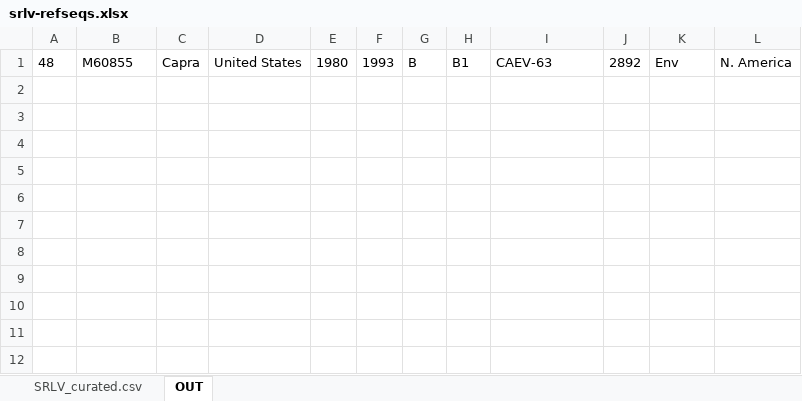
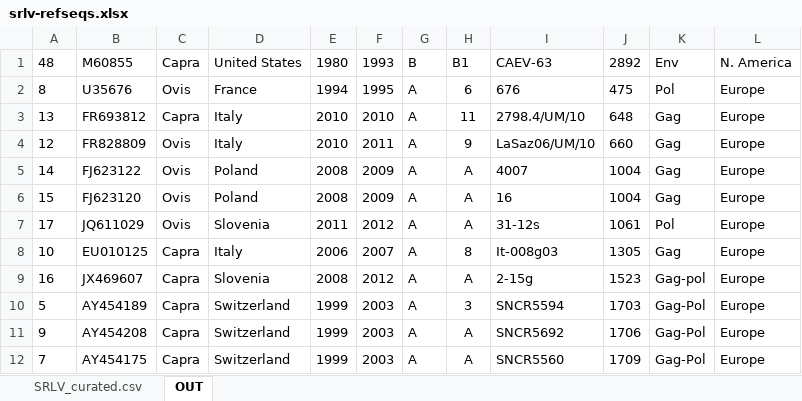
Before and after one commit to giffordlabcvr/Lentivirus-GLUE, an Excel workbook: tabular/extension/srlv-refseqs.xlsx, sheet OUT, drawn as a sheet; values as stored, in another font and other column widths than the file's, no borders; the diff names each change by its address in the sheet, - before the commit and + after, or states it on an @@ line.

```diff
--- a/tabular/extension/srlv-refseqs.xlsx (sheet OUT)
+++ b/tabular/extension/srlv-refseqs.xlsx (sheet OUT)
+row 2: 8 | U35676 | Ovis | France | 1994 | 1995 | A | 6 | 676 | 475 | Pol | Europe
+row 3: 13 | FR693812 | Capra | Italy | 2010 | 2010 | A | 11 | 2798.4/UM/10 | 648 | Gag | Europe
+row 4: 12 | FR828809 | Ovis | Italy | 2010 | 2011 | A | 9 | LaSaz06/UM/10 | 660 | Gag | Europe
+row 5: 14 | FJ623122 | Ovis | Poland | 2008 | 2009 | A | A | 4007 | 1004 | Gag | Europe
+row 6: 15 | FJ623120 | Ovis | Poland | 2008 | 2009 | A | A | 16 | 1004 | Gag | Europe
+row 7: 17 | JQ611029 | Ovis | Slovenia | 2011 | 2012 | A | A | 31-12s | 1061 | Pol | Europe
+row 8: 10 | EU010125 | Capra | Italy | 2006 | 2007 | A | 8 | It-008g03 | 1305 | Gag | Europe
+row 9: 16 | JX469607 | Capra | Slovenia | 2008 | 2012 | A | A | 2-15g | 1523 | Gag-pol | Europe
+row 10: 5 | AY454189 | Capra | Switzerland | 1999 | 2003 | A | 3 | SNCR5594 | 1703 | Gag-Pol | Europe
+row 11: 9 | AY454208 | Capra | Switzerland | 1999 | 2003 | A | A | SNCR5692 | 1706 | Gag-Pol | Europe
+row 12: 7 | AY454175 | Capra | Switzerland | 1999 | 2003 | A | A | SNCR5560 | 1709 | Gag-Pol | Europe
```
Also changed, not shown: sheet SRLV_curated.csv, 2 other files.
